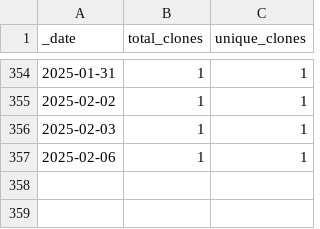
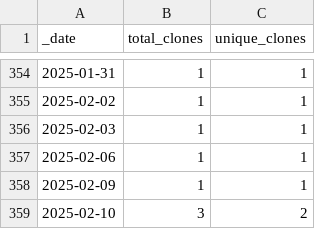
Before and after one commit to roberts-farm-of-ideas/8, a CSV file: traffic/clones.csv, drawn as a sheet; only a part is shown, gaps mark what is left out; the diff names each change by its address in the sheet, - before the commit and + after, or states it on an @@ line.

```diff
--- a/traffic/clones.csv
+++ b/traffic/clones.csv
+row 358: 2025-02-09 | 1 | 1
+row 359: 2025-02-10 | 3 | 2
```
Also changed, not shown: 1 other file.
